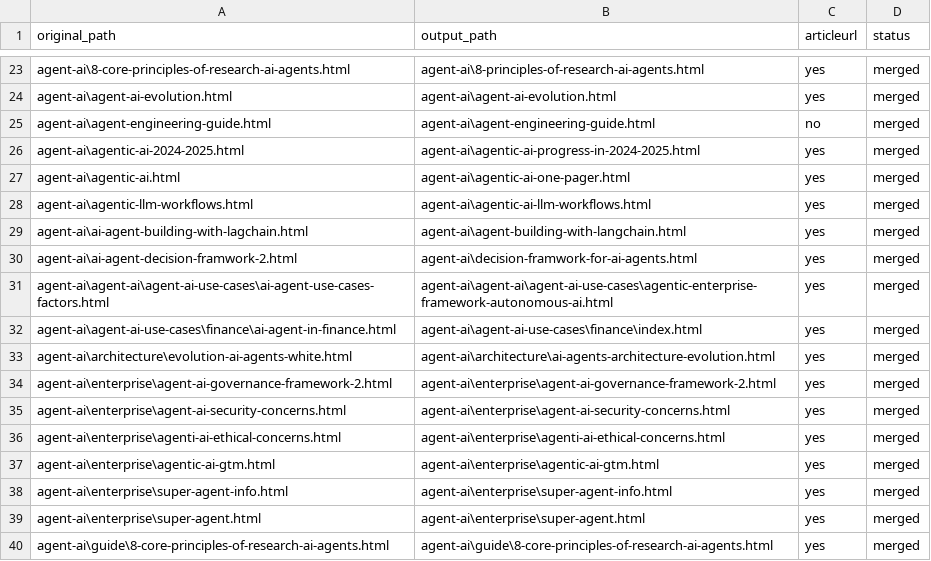
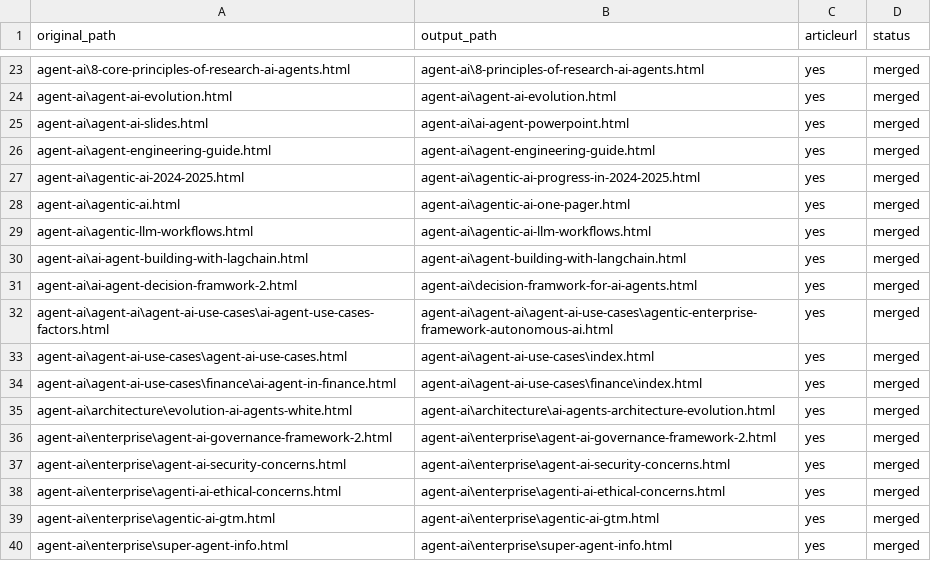
Before and after one commit to create-websites/dataknobs, a CSV file: output/content/renames.csv, drawn as a sheet; only a part is shown, gaps mark what is left out; the shorter side is filled out with more unchanged rows.

Commit message:
ai agent ppt

```diff
--- a/output/content/renames.csv
+++ b/output/content/renames.csv
@@ -24,3 +24,4 @@ agent-ai\8-core-principles-of-research-ai-agents.html,agent-ai\8-principles-of-r
 agent-ai\agent-ai-evolution.html,agent-ai\agent-ai-evolution.html,yes,merged
-agent-ai\agent-engineering-guide.html,agent-ai\agent-engineering-guide.html,no,merged
+agent-ai\agent-ai-slides.html,agent-ai\ai-agent-powerpoint.html,yes,merged
+agent-ai\agent-engineering-guide.html,agent-ai\agent-engineering-guide.html,yes,merged
 agent-ai\agentic-ai-2024-2025.html,agent-ai\agentic-ai-progress-in-2024-2025.html,yes,merged
@@ -31,2 +32,3 @@ agent-ai\ai-agent-decision-framwork-2.html,agent-ai\decision-framwork-for-ai-age
 agent-ai\agent-ai\agent-ai-use-cases\ai-agent-use-cases-factors.html,agent-ai\agent-ai\agent-ai-use-cases\agentic-enterprise-framework-autonomous-ai.html,yes,merged
+agent-ai\agent-ai-use-cases\agent-ai-use-cases.html,agent-ai\agent-ai-use-cases\index.html,yes,merged
 agent-ai\agent-ai-use-cases\finance\ai-agent-in-finance.html,agent-ai\agent-ai-use-cases\finance\index.html,yes,merged
```
Also changed, not shown: 25 other files.
